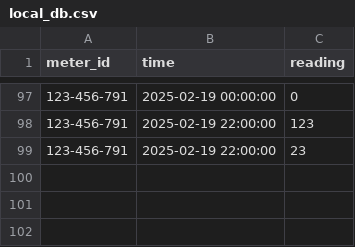
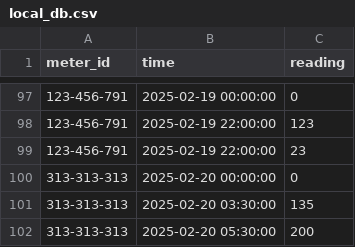
Before and after one commit to majiaxincfa/Electricity-Reading-Project, a CSV file: local_db.csv, drawn as a sheet; only a part is shown, gaps mark what is left out; the diff names each change by its address in the sheet, - before the commit and + after, or states it on an @@ line.

```diff
--- a/local_db.csv
+++ b/local_db.csv
+row 100: 313-313-313 | 2025-02-20 00:00:00 | 0
+row 101: 313-313-313 | 2025-02-20 03:30:00 | 135
+row 102: 313-313-313 | 2025-02-20 05:30:00 | 200
```
Also changed, not shown: users.csv, 4 other files.
